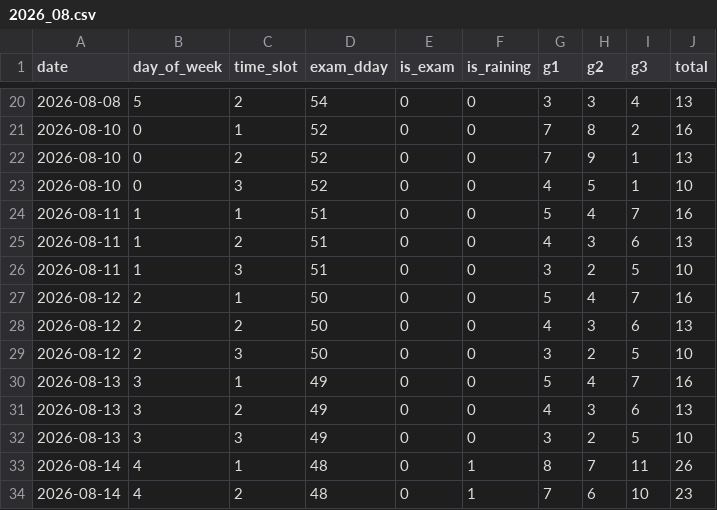
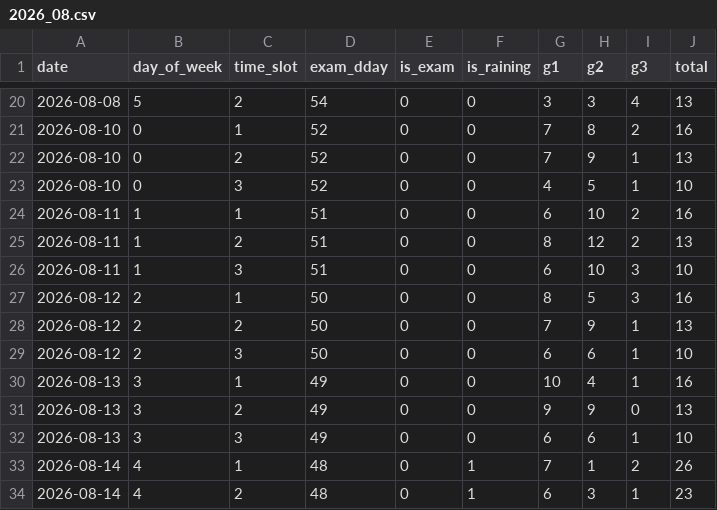
Before and after one commit to ehdrbdaniel/schoolai, a CSV file: data/2026_08.csv, drawn as a sheet; only a part is shown, gaps mark what is left out; the diff covers the shown part only.

Commit message:
2026_08.csv 업데이트

```diff
--- a/data/2026_08.csv
+++ b/data/2026_08.csv
@@ -23,12 +23,12 @@ date,day_of_week,time_slot,exam_dday,is_exam,is_raining,g1,g2,g3,total
 2026-08-10,0,3,52,0,0,4,5,1,10
-2026-08-11,1,1,51,0,0,5,4,7,16
-2026-08-11,1,2,51,0,0,4,3,6,13
-2026-08-11,1,3,51,0,0,3,2,5,10
-2026-08-12,2,1,50,0,0,5,4,7,16
-2026-08-12,2,2,50,0,0,4,3,6,13
-2026-08-12,2,3,50,0,0,3,2,5,10
-2026-08-13,3,1,49,0,0,5,4,7,16
-2026-08-13,3,2,49,0,0,4,3,6,13
-2026-08-13,3,3,49,0,0,3,2,5,10
-2026-08-14,4,1,48,0,1,8,7,11,26
-2026-08-14,4,2,48,0,1,7,6,10,23
+2026-08-11,1,1,51,0,0,6,10,2,16
+2026-08-11,1,2,51,0,0,8,12,2,13
+2026-08-11,1,3,51,0,0,6,10,3,10
+2026-08-12,2,1,50,0,0,8,5,3,16
+2026-08-12,2,2,50,0,0,7,9,1,13
+2026-08-12,2,3,50,0,0,6,6,1,10
+2026-08-13,3,1,49,0,0,10,4,1,16
+2026-08-13,3,2,49,0,0,9,9,0,13
+2026-08-13,3,3,49,0,0,6,6,1,10
+2026-08-14,4,1,48,0,1,7,1,2,26
+2026-08-14,4,2,48,0,1,6,3,1,23
```
Also changed, not shown: 104 edited cells elsewhere in this file.
